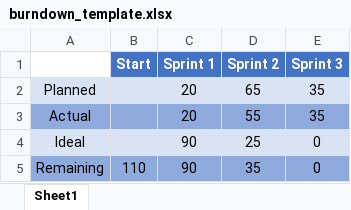
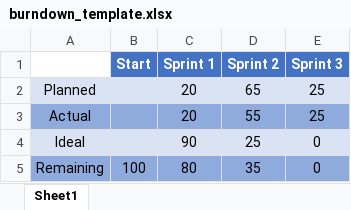
Before and after one commit to msu-denver/project-3-jayar-budgeting, an Excel workbook: scrum/burndown_template.xlsx, sheet Sheet1, drawn as a sheet; values as stored, in another font and other column widths than the file's, no borders; charts and pictures not drawn; the diff names each change by its address in the sheet, - before the commit and + after, or states it on an @@ line.

Commit message:
updated scrum and such

```diff
--- a/scrum/burndown_template.xlsx (sheet Sheet1)
+++ b/scrum/burndown_template.xlsx (sheet Sheet1)
-E2:E3 (Sprint 3): 35
+E2:E3 (Sprint 3): 25
-B5 (Start): 110
+B5 (Start): 100
-C5 (Sprint 1): 90
+C5 (Sprint 1): 80
```
Also changed, not shown: charts or pictures, 7 other files.
